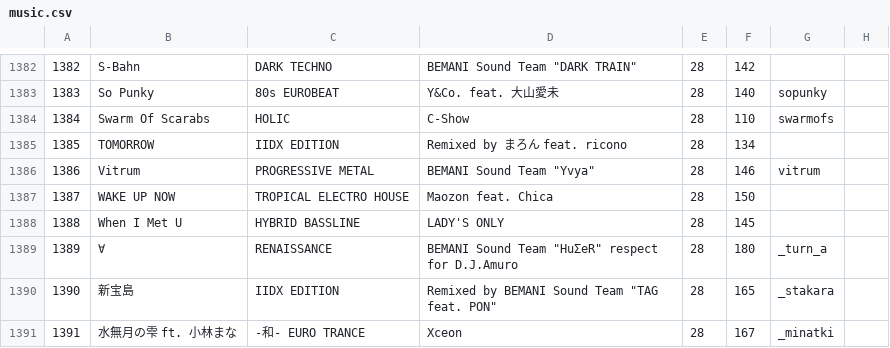
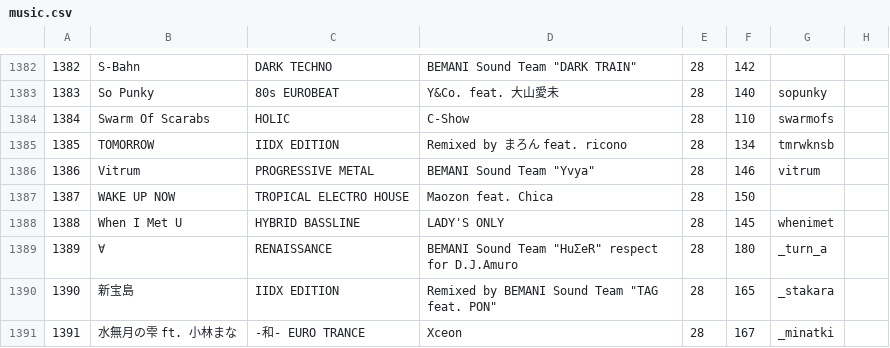
Before and after one commit to syota0304/IIDX_Viewer, a CSV file: 28/music.csv, drawn as a sheet; only a part is shown, gaps mark what is left out.

```diff
--- a/28/music.csv
+++ b/28/music.csv
@@ -1384,6 +1384,6 @@
 1384,Swarm Of Scarabs,HOLIC,C-Show,28,110,swarmofs,
-1385,TOMORROW,IIDX EDITION,Remixed by まろん feat. ricono,28,134,,
+1385,TOMORROW,IIDX EDITION,Remixed by まろん feat. ricono,28,134,tmrwknsb,
 1386,Vitrum,PROGRESSIVE METAL,"BEMANI Sound Team ""Yvya""",28,146,vitrum,
 1387,WAKE UP NOW,TROPICAL ELECTRO HOUSE,Maozon feat. Chica,28,150,,
-1388,When I Met U,HYBRID BASSLINE,LADY'S ONLY,28,145,,
+1388,When I Met U,HYBRID BASSLINE,LADY'S ONLY,28,145,whenimet,
 1389,∀,RENAISSANCE,"BEMANI Sound Team ""HuΣeR"" respect for D.J.Amuro",28,180,_turn_a,
```
Also changed, not shown: 28/sp.csv, 1 other file.
